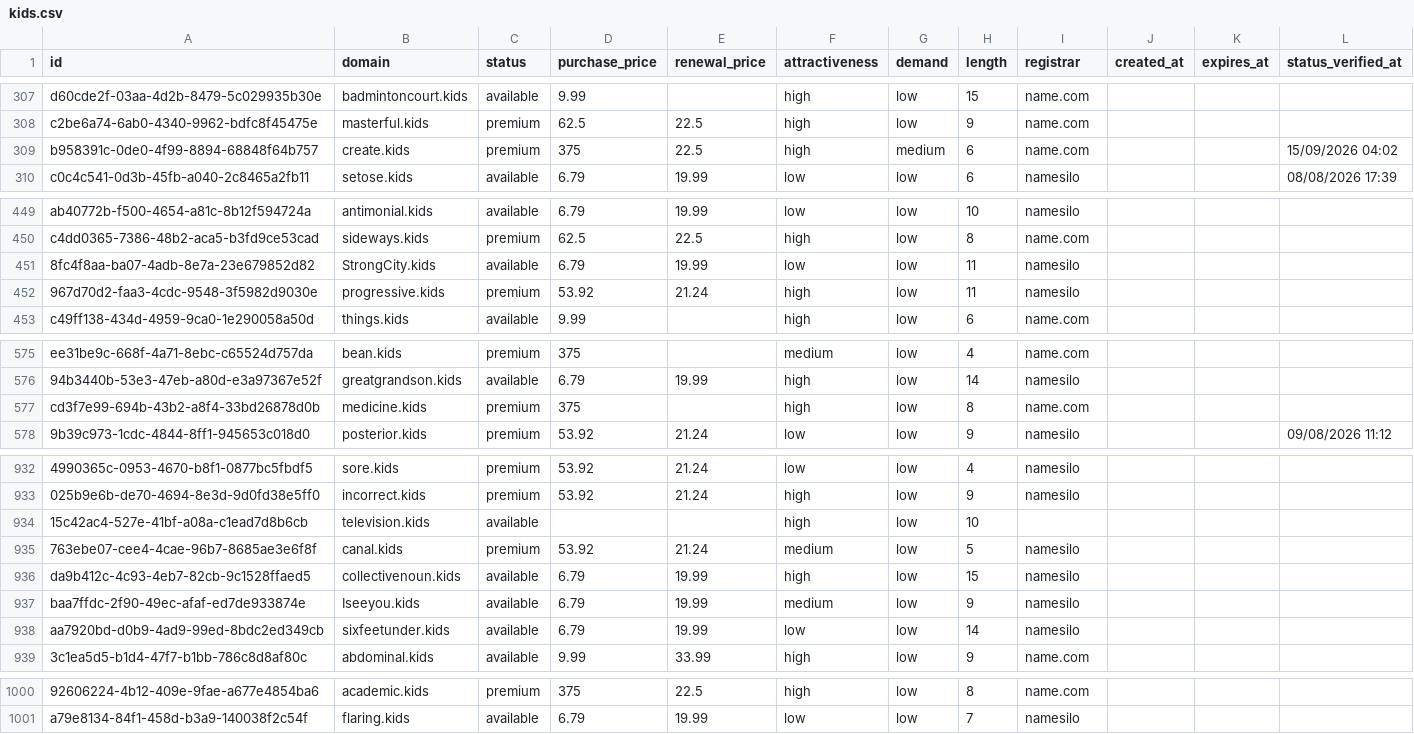
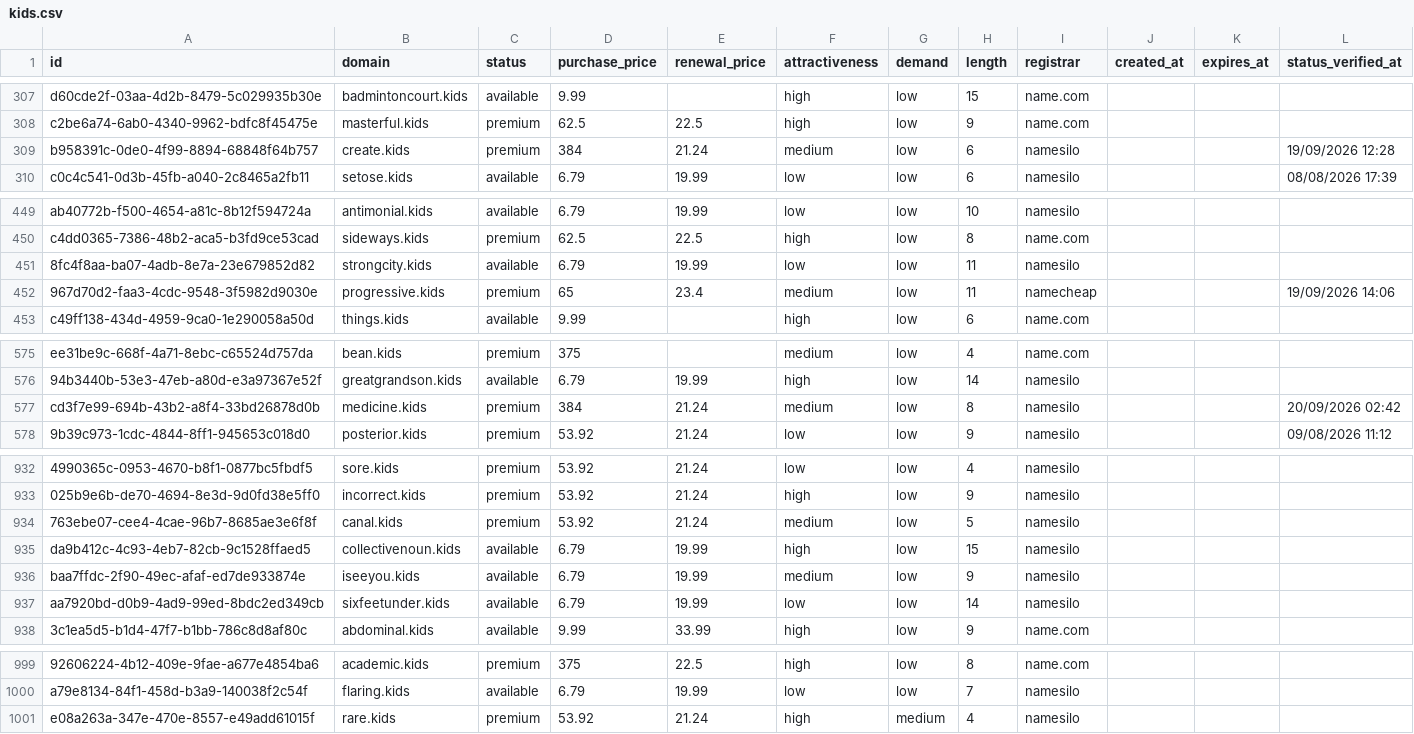
Before and after one commit to UniqueDomains/kids-oneword-domains, a CSV file: kids.csv, drawn as a sheet; only a part is shown, gaps mark what is left out; removed rows and columns are numbered as before the commit, all else as after; the diff covers the shown part only; the diff names each change by its address in the sheet, - before the commit and + after, or states it on an @@ line.

Commit message:
Domains update

```diff
--- a/kids.csv
+++ b/kids.csv
-D309 (purchase_price): 375
+D309 (purchase_price): 384
-E309 (renewal_price): 22.5
+E309 (renewal_price): 21.24
-F309 (attractiveness): high
+F309 (attractiveness): medium
-G309 (demand): medium
+G309 (demand): low
-I309 (registrar): name.com
+I309 (registrar): namesilo
-L309 (status_verified_at): 15/09/2026 04:02
+L309 (status_verified_at): 19/09/2026 12:28
-B451 (domain): StrongCity.kids
+B451 (domain): strongcity.kids
-D452 (purchase_price): 53.92
+D452 (purchase_price): 65
-E452 (renewal_price): 21.24
+E452 (renewal_price): 23.4
-F452 (attractiveness): high
+F452 (attractiveness): medium
-I452 (registrar): namesilo
+I452 (registrar): namecheap
-L452 (status_verified_at): (empty)
+L452 (status_verified_at): 19/09/2026 14:06
-D577 (purchase_price): 375
+D577 (purchase_price): 384
-E577 (renewal_price): (empty)
+E577 (renewal_price): 21.24
-F577 (attractiveness): high
+F577 (attractiveness): medium
-I577 (registrar): name.com
+I577 (registrar): namesilo
-L577 (status_verified_at): (empty)
+L577 (status_verified_at): 20/09/2026 02:42
-row 934: 15c42ac4-527e-41bf-a08a-c1ead7d8b6cb | television.kids | available |  |  | high | low | 10
-B936 (domain): Iseeyou.kids
+B936 (domain): iseeyou.kids
+row 1001: e08a263a-347e-470e-8557-e49add61015f | rare.kids | premium | 53.92 | 21.24 | high | medium | 4 | namesilo
```
Also changed, not shown: 76 edited cells elsewhere in this file, 4 other files.
